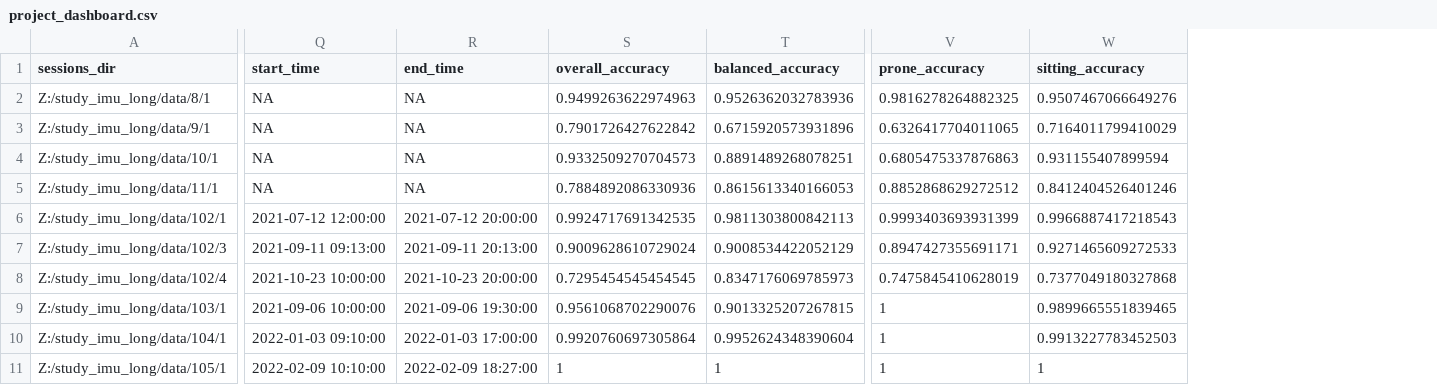
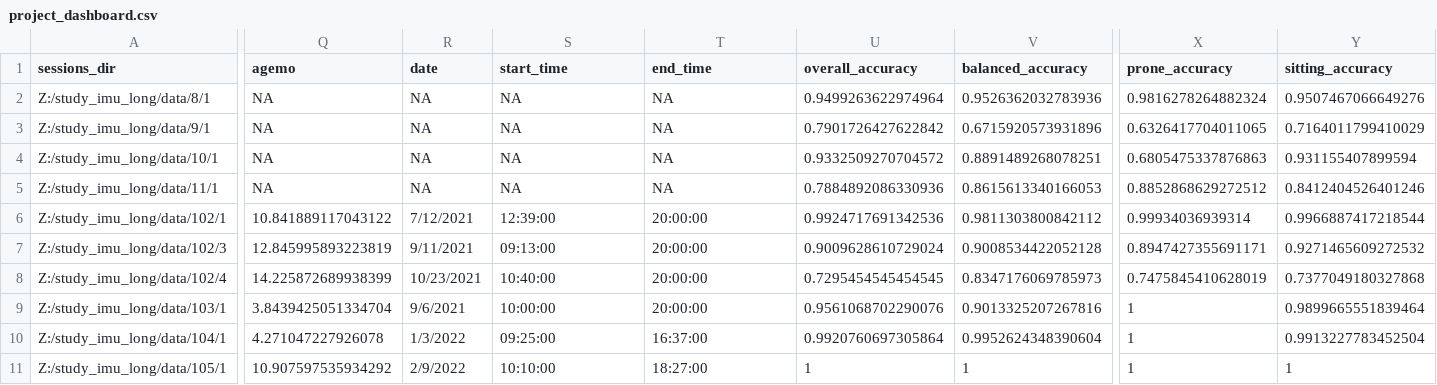
Before and after one commit to JohnFranchak/imu_long, a CSV file: project_status/project_dashboard.csv, drawn as a sheet; only a part is shown, gaps mark what is left out; addresses are those after the commit; the diff covers the shown part only; the diff names each change by its address in the sheet, - before the commit and + after, or states it on an @@ line.

Commit message:
added infant age

```diff
--- a/project_status/project_dashboard.csv
+++ b/project_status/project_dashboard.csv
+column Q (agemo), rows 2-11: NA | NA | NA | NA | 10.841889117043122 | 12.845995893223819 | 14.225872689938399 | 3.8439425051334704 | 4.271047227926078 | 10.907597535934292
+column R (date), rows 2-11: NA | NA | NA | NA | 7/12/2021 | 9/11/2021 | 10/23/2021 | 9/6/2021 | 1/3/2022 | 2/9/2022
-U2 (overall_accuracy): 0.9499263622974963
+U2 (overall_accuracy): 0.9499263622974964
-X2 (prone_accuracy): 0.9816278264882325
+X2 (prone_accuracy): 0.9816278264882324
-U4 (overall_accuracy): 0.9332509270704573
+U4 (overall_accuracy): 0.9332509270704572
-S6 (start_time): 2021-07-12 12:00:00
+S6 (start_time): 12:39:00
-T6 (end_time): 2021-07-12 20:00:00
+T6 (end_time): 20:00:00
-U6 (overall_accuracy): 0.9924717691342535
+U6 (overall_accuracy): 0.9924717691342536
-V6 (balanced_accuracy): 0.9811303800842113
+V6 (balanced_accuracy): 0.9811303800842112
-X6 (prone_accuracy): 0.9993403693931399
+X6 (prone_accuracy): 0.99934036939314
-Y6 (sitting_accuracy): 0.9966887417218543
+Y6 (sitting_accuracy): 0.9966887417218544
-S7 (start_time): 2021-09-11 09:13:00
+S7 (start_time): 09:13:00
-T7 (end_time): 2021-09-11 20:13:00
+T7 (end_time): 20:00:00
-V7 (balanced_accuracy): 0.9008534422052129
+V7 (balanced_accuracy): 0.9008534422052128
-Y7 (sitting_accuracy): 0.9271465609272533
+Y7 (sitting_accuracy): 0.9271465609272532
-S8 (start_time): 2021-10-23 10:00:00
+S8 (start_time): 10:40:00
-T8 (end_time): 2021-10-23 20:00:00
+T8 (end_time): 20:00:00
-S9 (start_time): 2021-09-06 10:00:00
+S9 (start_time): 10:00:00
-T9 (end_time): 2021-09-06 19:30:00
+T9 (end_time): 20:00:00
-V9 (balanced_accuracy): 0.9013325207267815
+V9 (balanced_accuracy): 0.9013325207267816
-Y9 (sitting_accuracy): 0.9899665551839465
+Y9 (sitting_accuracy): 0.9899665551839464
-S10 (start_time): 2022-01-03 09:10:00
+S10 (start_time): 09:25:00
-T10 (end_time): 2022-01-03 17:00:00
+T10 (end_time): 16:37:00
-Y10 (sitting_accuracy): 0.9913227783452503
+Y10 (sitting_accuracy): 0.9913227783452504
-S11 (start_time): 2022-02-09 10:10:00
+S11 (start_time): 10:10:00
-T11 (end_time): 2022-02-09 18:27:00
+T11 (end_time): 18:27:00
```
Also changed, not shown: 58 edited cells elsewhere in this file, 1 other file.
